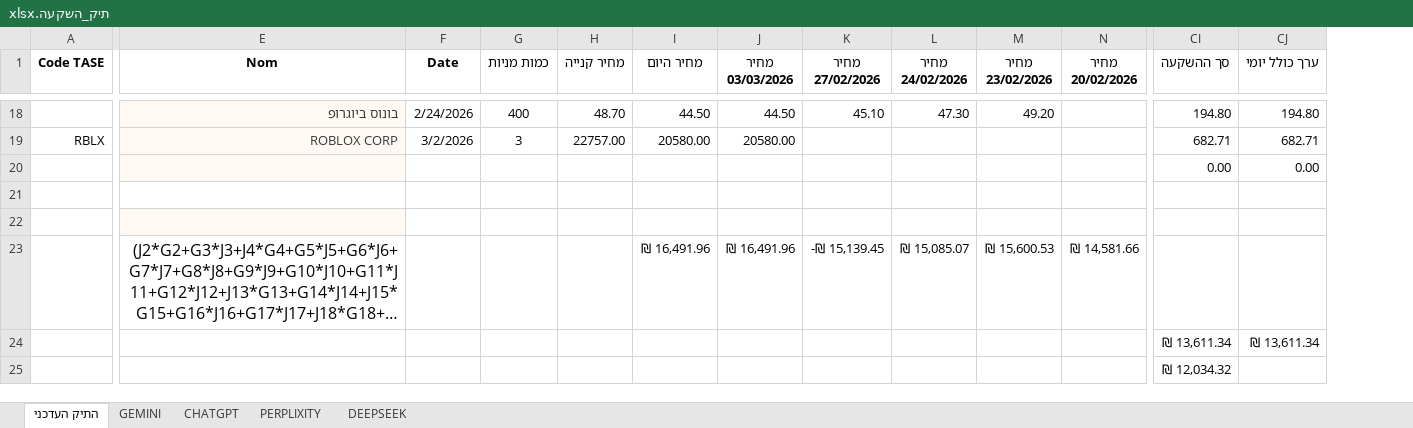
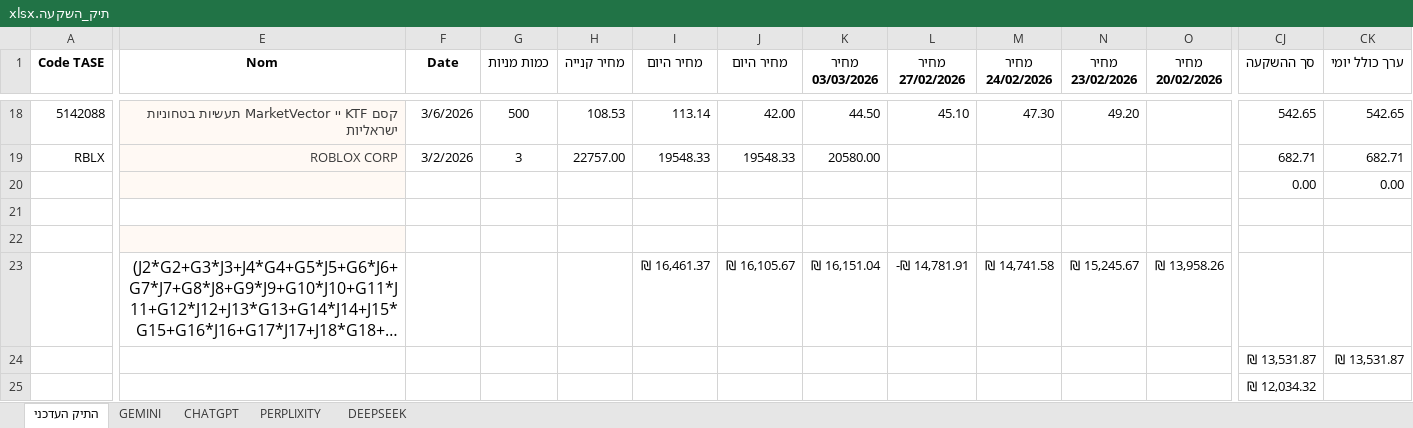
Before and after one commit to pilou73/BURSA, an Excel workbook: תיק_השקעה.xlsx, sheet התיק העדכני, drawn as a sheet; only a part is shown, gaps mark what is left out; long unchanged cells end in …; values as stored, in another font and other column widths than the file's, no borders; conditional formats not drawn; addresses are those after the commit; the diff covers the shown part only; the diff names each change by its address in the sheet, - before the commit and + after, or states it on an @@ line.

```diff
--- a/תיק_השקעה.xlsx (sheet התיק העדכני)
+++ b/תיק_השקעה.xlsx (sheet התיק העדכני)
+column J (מחיר היום), rows 18-23: 42.00 | 19548.33 |  |  |  | ₪ 16,105.67
-A18 (Code TASE): (empty)
+A18 (Code TASE): 5142088
-E18 (Nom): בונוס ביוגרופ
+E18 (Nom): קסם KTF יי MarketVector תעשיות בטחוניות ישראליות
-F18 (Date): 2/24/2026
+F18 (Date): 3/6/2026
-G18 (כמות מניות): 400
+G18 (כמות מניות): 500
-H18 (מחיר קנייה): 48.70
+H18 (מחיר קנייה): 108.53
-I18 (מחיר היום): 44.50
+I18 (מחיר היום): 113.14
-CJ18 (סך ההשקעה): 194.80
+CJ18 (סך ההשקעה): 542.65
-CK18 (ערך כולל יומי): 194.80
+CK18 (ערך כולל יומי): 542.65
-I19 (מחיר היום): 20580.00
+I19 (מחיר היום): 19548.33
-I23 (מחיר היום): ₪ 16,491.96
+I23 (מחיר היום): ₪ 16,461.37
-K23 (מחיר 03/03/2026): ₪ 16,491.96
+K23 (מחיר 03/03/2026): ₪ 16,151.04
-L23 (מחיר 27/02/2026): -₪ 15,139.45
+L23 (מחיר 27/02/2026): -₪ 14,781.91
-M23 (מחיר 24/02/2026): ₪ 15,085.07
+M23 (מחיר 24/02/2026): ₪ 14,741.58
-N23 (מחיר 23/02/2026): ₪ 15,600.53
+N23 (מחיר 23/02/2026): ₪ 15,245.67
-O23 (מחיר 20/02/2026): ₪ 14,581.66
+O23 (מחיר 20/02/2026): ₪ 13,958.26
-CJ24 (סך ההשקעה): ₪ 13,611.34
+CJ24 (סך ההשקעה): ₪ 13,531.87
-CK24 (ערך כולל יומי): ₪ 13,611.34
+CK24 (ערך כולל יומי): ₪ 13,531.87
```
Also changed, not shown: 57 edited cells elsewhere in this sheet, sheet PERPLIXITY, sheet CHATGPT, sheet DEEPSEEK, sheet GEMINI, formulas that keep their value.
